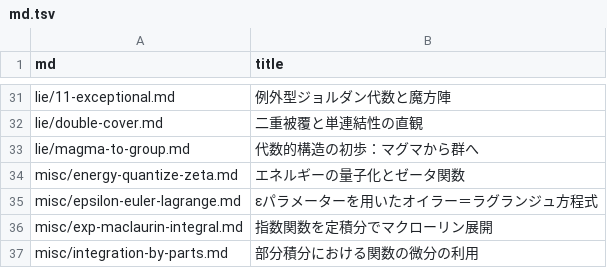
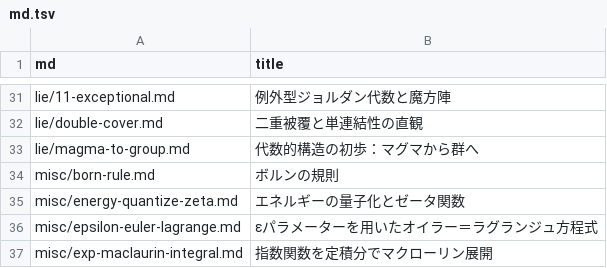
Before and after one commit to 7shi/hypercomplex, a TSV file: md.tsv, drawn as a sheet; only a part is shown, gaps mark what is left out; the shorter side is filled out with more unchanged rows; the diff names each change by its address in the sheet, - before the commit and + after, or states it on an @@ line.

```diff
--- a/md.tsv
+++ b/md.tsv
+row 34: misc/born-rule.md | ボルンの規則
```
Also changed, not shown: articles.tsv, slugs.tsv, 3 other files.
